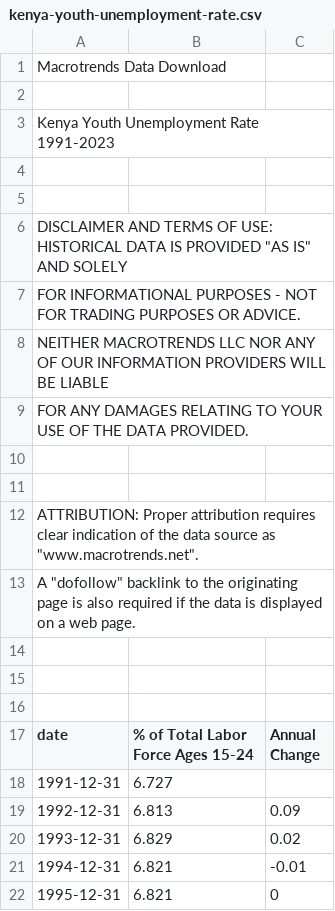
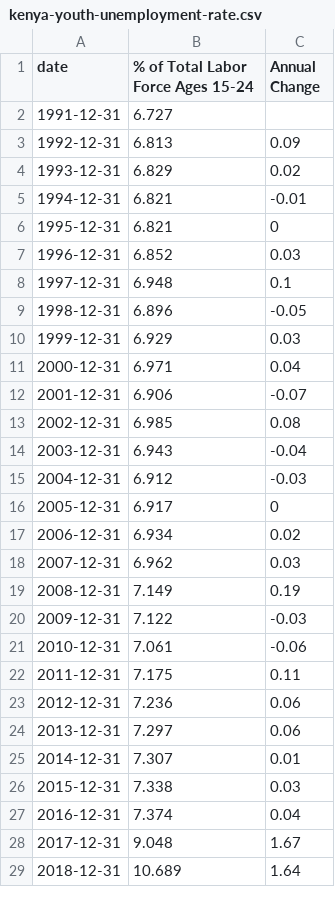
Before and after one commit to teofizzy/dte_datathon, a CSV file: src/data/kenya-youth-unemployment-rate.csv, drawn as a sheet; only a part is shown; the shorter side is filled out with more unchanged rows; the diff names each change by its address in the sheet, - before the commit and + after, or states it on an @@ line.

```diff
--- a/src/data/kenya-youth-unemployment-rate.csv
+++ b/src/data/kenya-youth-unemployment-rate.csv
-row 1: Macrotrends Data Download
-row 2: (empty)
-row 3: Kenya Youth Unemployment Rate 1991-2023
-row 4: (empty)
-row 5: (empty)
-row 6: DISCLAIMER AND TERMS OF USE: HISTORICAL DATA IS PROVIDED "AS IS" AND SOLELY
-row 7: FOR INFORMATIONAL PURPOSES - NOT FOR TRADING PURPOSES OR ADVICE.
-row 8: NEITHER MACROTRENDS LLC NOR ANY OF OUR INFORMATION PROVIDERS WILL BE LIABLE
-row 9: FOR ANY DAMAGES RELATING TO YOUR USE OF THE DATA PROVIDED.
-row 10: (empty)
-row 11: (empty)
-row 12: ATTRIBUTION: Proper attribution requires clear indication of the data source as "www.macrotrends.net".
-row 13: A "dofollow" backlink to the originating page is also required if the data is displayed on a web page.
-row 14: (empty)
-row 15: (empty)
-row 16: (empty)
```
Also changed, not shown: src/data/kenya-gdp-gross-domestic-product.csv, src/data/kenya-healthcare-spending.csv, 4 other files.
